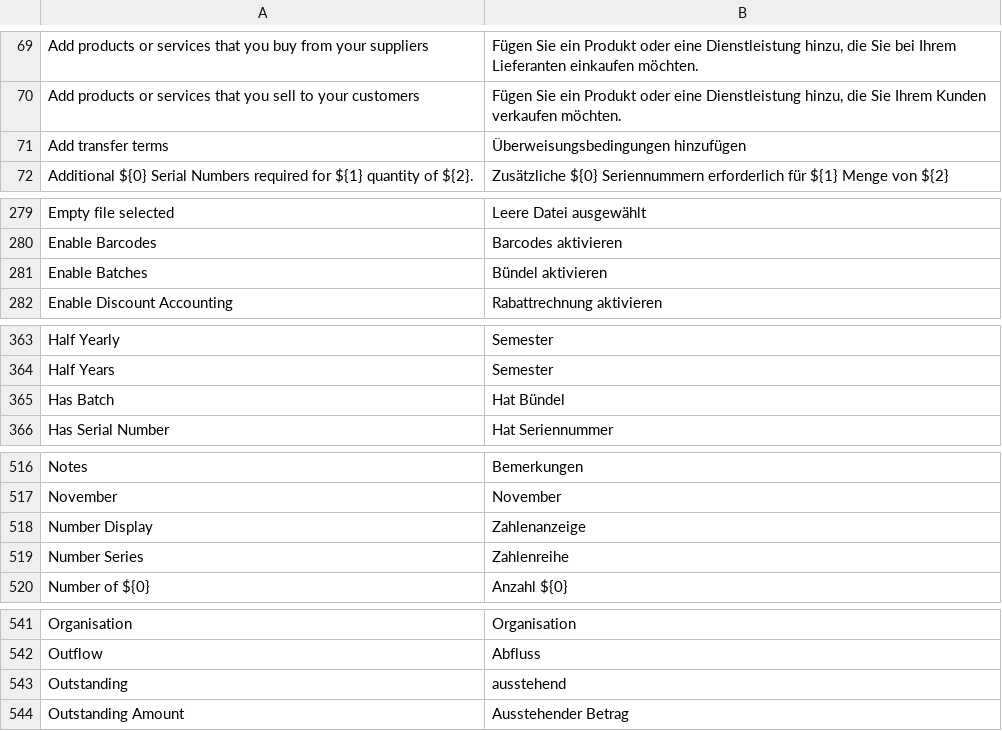
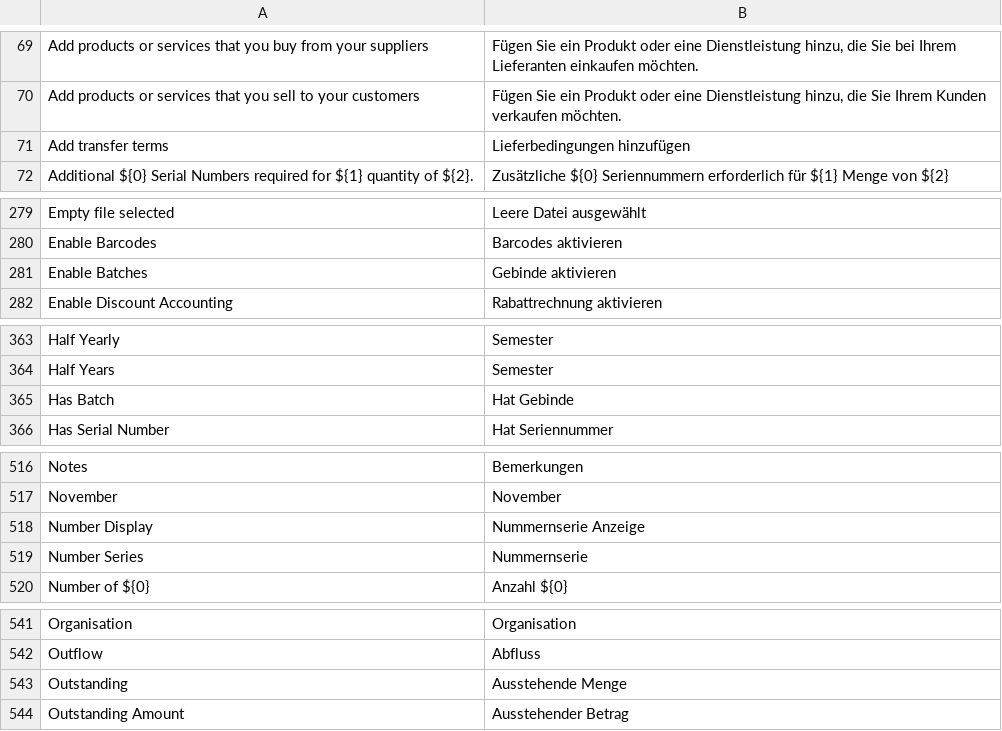
Before and after one commit to jaylee137/books, a CSV file: translations/de.csv, drawn as a sheet; only a part is shown, gaps mark what is left out; the diff covers the shown part only; the diff names each change by its address in the sheet, - before the commit and + after, or states it on an @@ line.

```diff
--- a/translations/de.csv
+++ b/translations/de.csv
-B71: Überweisungsbedingungen hinzufügen
+B71: Lieferbedingungen hinzufügen
-B281: Bündel aktivieren
+B281: Gebinde aktivieren
-B365: Hat Bündel
+B365: Hat Gebinde
-B518: Zahlenanzeige
+B518: Nummernserie Anzeige
-B519: Zahlenreihe
+B519: Nummernserie
-B543: ausstehend
+B543: Ausstehende Menge
```
Also changed, not shown: 22 edited cells elsewhere in this file.
